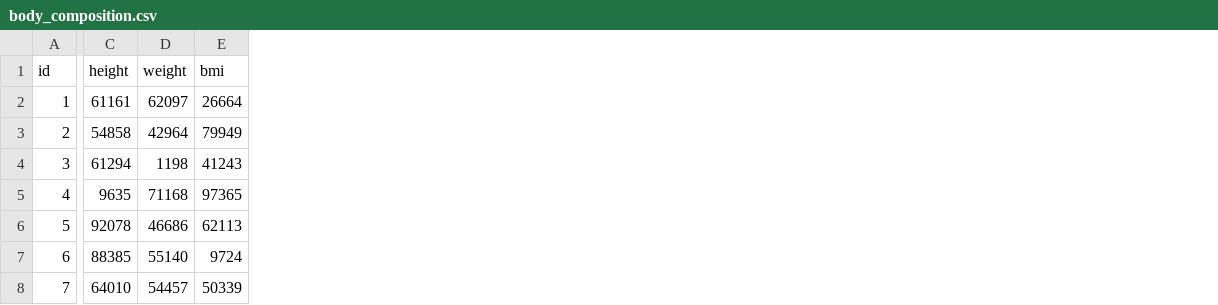
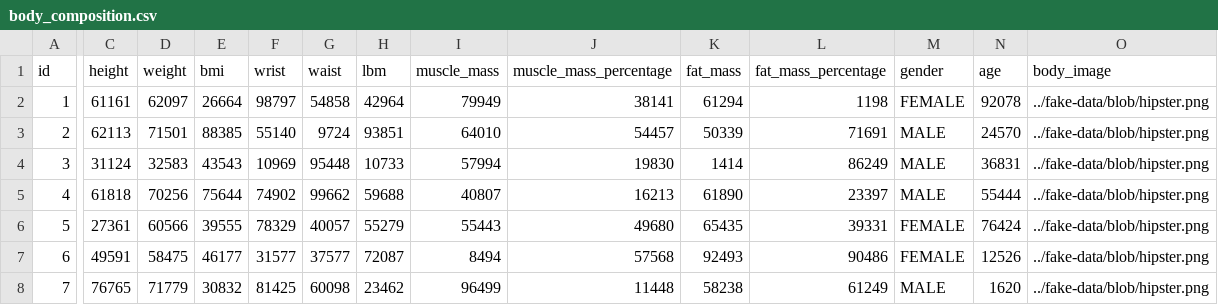
Before and after one commit to Parsa33033/Adjust_fa_v1, a CSV file: backend/Adjust/src/main/resources/config/liquibase/fake-data/body_composition.csv, drawn as a sheet; only a part is shown, gaps mark what is left out; the diff covers the shown part only; the diff names each change by its address in the sheet, - before the commit and + after, or states it on an @@ line.

```diff
--- a/backend/Adjust/src/main/resources/config/liquibase/fake-data/body_composition.csv
+++ b/backend/Adjust/src/main/resources/config/liquibase/fake-data/body_composition.csv
+column F (wrist), rows 2-8: 98797 | 55140 | 10969 | 74902 | 78329 | 31577 | 81425
+column G (waist), rows 2-8: 54858 | 9724 | 95448 | 99662 | 40057 | 37577 | 60098
+column H (lbm), rows 2-8: 42964 | 93851 | 10733 | 59688 | 55279 | 72087 | 23462
+column I (muscle_mass), rows 2-8: 79949 | 64010 | 57994 | 40807 | 55443 | 8494 | 96499
+column J (muscle_mass_percentage), rows 2-8: 38141 | 54457 | 19830 | 16213 | 49680 | 57568 | 11448
+column K (fat_mass), rows 2-8: 61294 | 50339 | 1414 | 61890 | 65435 | 92493 | 58238
+column L (fat_mass_percentage), rows 2-8: 1198 | 71691 | 86249 | 23397 | 39331 | 90486 | 61249
+column M (gender), rows 2-8: FEMALE | MALE | MALE | MALE | FEMALE | FEMALE | MALE
+column N (age), rows 2-8: 92078 | 24570 | 36831 | 55444 | 76424 | 12526 | 1620
+column O (body_image), rows 2-8: all ../fake-data/blob/hipster.png
-C3 (height): 54858
+C3 (height): 62113
-D3 (weight): 42964
+D3 (weight): 71501
-E3 (bmi): 79949
+E3 (bmi): 88385
-C4 (height): 61294
+C4 (height): 31124
-D4 (weight): 1198
+D4 (weight): 32583
-E4 (bmi): 41243
+E4 (bmi): 43543
-C5 (height): 9635
+C5 (height): 61818
-D5 (weight): 71168
+D5 (weight): 70256
-E5 (bmi): 97365
+E5 (bmi): 75644
-C6 (height): 92078
+C6 (height): 27361
-D6 (weight): 46686
+D6 (weight): 60566
-E6 (bmi): 62113
+E6 (bmi): 39555
-C7 (height): 88385
+C7 (height): 49591
-D7 (weight): 55140
+D7 (weight): 58475
-E7 (bmi): 9724
+E7 (bmi): 46177
-C8 (height): 64010
+C8 (height): 76765
-D8 (weight): 54457
+D8 (weight): 71779
-E8 (bmi): 50339
+E8 (bmi): 30832
```
Also changed, not shown: 1 added column and 13 edited cells elsewhere in this file, 58 other files.
